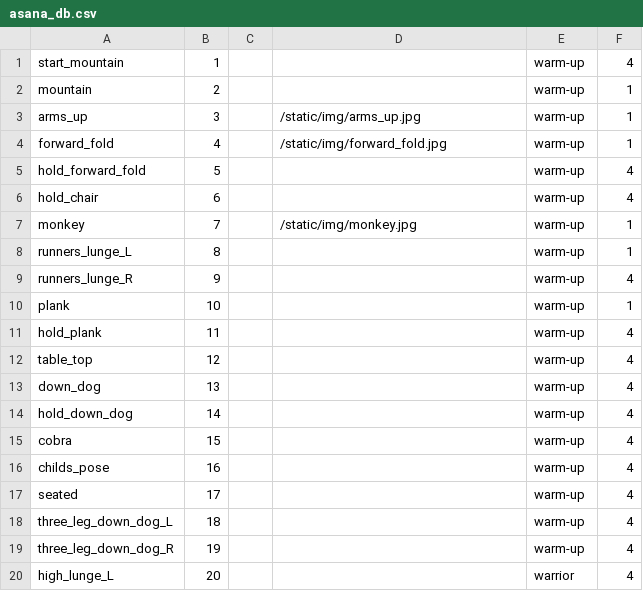
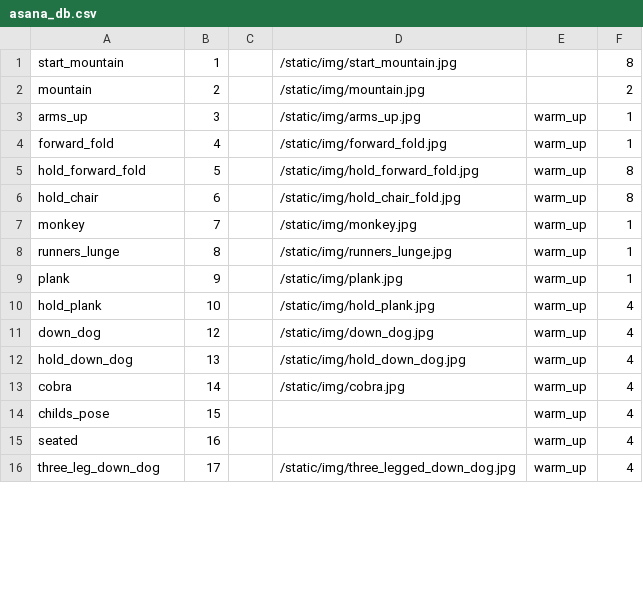
Before and after one commit to rdcarter24/MyYogi, a CSV file: asana_db.csv, drawn as a sheet; only a part is shown; the diff covers the shown part only.

```diff
--- a/asana_db.csv
+++ b/asana_db.csv
@@ -1,20 +1,16 @@
-start_mountain,1,,,warm-up,4
-mountain,2,,,warm-up,1
-arms_up,3,,/static/img/arms_up.jpg,warm-up,1
-forward_fold,4,,/static/img/forward_fold.jpg,warm-up,1
-hold_forward_fold,5,,,warm-up,4
-hold_chair,6,,,warm-up,4
-monkey,7,,/static/img/monkey.jpg,warm-up,1
-runners_lunge_L,8,,,warm-up,1
-runners_lunge_R,9,,,warm-up,4
-plank,10,,,warm-up,1
-hold_plank,11,,,warm-up,4
-table_top,12,,,warm-up,4
-down_dog,13,,,warm-up,4
-hold_down_dog,14,,,warm-up,4
-cobra,15,,,warm-up,4
-childs_pose,16,,,warm-up,4
-seated,17,,,warm-up,4
-three_leg_down_dog_L,18,,,warm-up,4
-three_leg_down_dog_R,19,,,warm-up,4
-high_lunge_L,20,,,warrior,4
+start_mountain,1,,/static/img/start_mountain.jpg,,8
+mountain,2,,/static/img/mountain.jpg,,2
+arms_up,3,,/static/img/arms_up.jpg,warm_up,1
+forward_fold,4,,/static/img/forward_fold.jpg,warm_up,1
+hold_forward_fold,5,,/static/img/hold_forward_fold.jpg,warm_up,8
+hold_chair,6,,/static/img/hold_chair_fold.jpg,warm_up,8
+monkey,7,,/static/img/monkey.jpg,warm_up,1
+runners_lunge,8,,/static/img/runners_lunge.jpg,warm_up,1
+plank,9,,/static/img/plank.jpg,warm_up,1
+hold_plank,10,,/static/img/hold_plank.jpg,warm_up,4
+down_dog,12,,/static/img/down_dog.jpg,warm_up,4
+hold_down_dog,13,,/static/img/hold_down_dog.jpg,warm_up,4
+cobra,14,,/static/img/cobra.jpg,warm_up,4
+childs_pose,15,,,warm_up,4
+seated,16,,,warm_up,4
+three_leg_down_dog,17,,/static/img/three_legged_down_dog.jpg,warm_up,4
```
Also changed, not shown: 9 removed rows and 36 edited cells elsewhere in this file, 25 other files.
